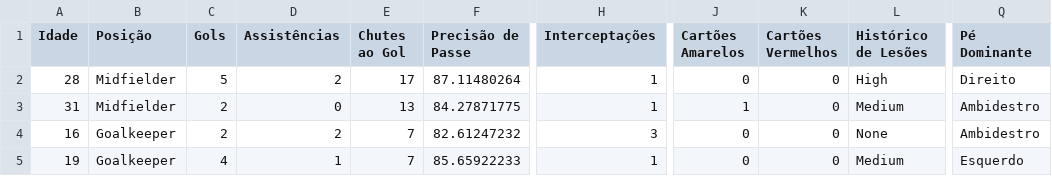
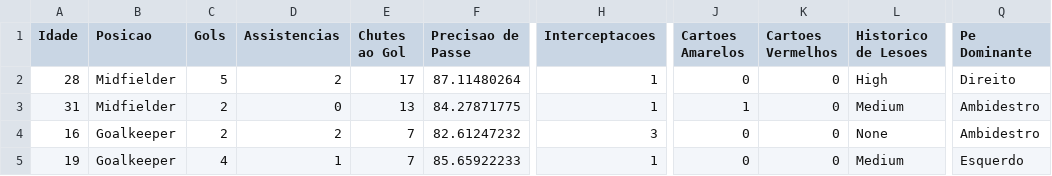
Before and after one commit to MMembreno/MISTI-Brasil-Soccer-Analytics-GTL, a CSV file: Dados/Projeto/E_recrutamento_de_futebol.csv, drawn as a sheet; only a part is shown, gaps mark what is left out; the diff names each change by its address in the sheet, - before the commit and + after, or states it on an @@ line.

```diff
--- a/Dados/Projeto/E_recrutamento_de_futebol.csv
+++ b/Dados/Projeto/E_recrutamento_de_futebol.csv
-B1: Posição
+B1: Posicao
-D1: Assistências
+D1: Assistencias
-F1: Precisão de Passe
+F1: Precisao de Passe
-H1: Interceptações
+H1: Interceptacoes
-J1: Cartões Amarelos
+J1: Cartoes Amarelos
-K1: Cartões Vermelhos
+K1: Cartoes Vermelhos
-L1: Histórico de Lesões
+L1: Historico de Lesoes
-Q1: Pé Dominante
+Q1: Pe Dominante
```
Also changed, not shown: 2 other files.
